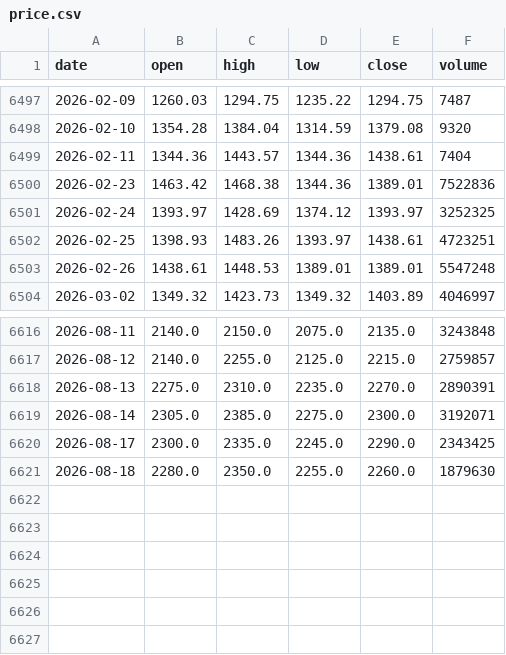
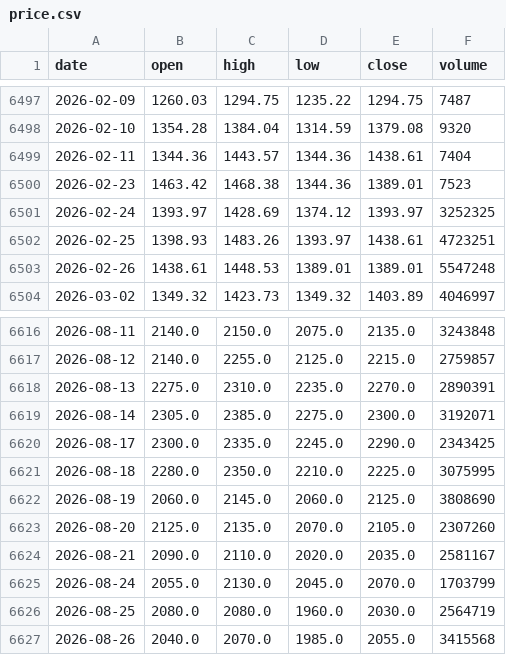
Before and after one commit to shui1133/analysis_ETF, a CSV file: data/2345/price.csv, drawn as a sheet; only a part is shown, gaps mark what is left out.

Commit message:
[bot] update 2345 price

```diff
--- a/data/2345/price.csv
+++ b/data/2345/price.csv
@@ -6499,3 +6499,3 @@ date,open,high,low,close,volume
 2026-02-11,1344.36,1443.57,1344.36,1438.61,7404
-2026-02-23,1463.42,1468.38,1344.36,1389.01,7522836
+2026-02-23,1463.42,1468.38,1344.36,1389.01,7523
 2026-02-24,1393.97,1428.69,1374.12,1393.97,3252325
@@ -6620,2 +6620,8 @@ date,open,high,low,close,volume
 2026-08-17,2300.0,2335.0,2245.0,2290.0,2343425
-2026-08-18,2280.0,2350.0,2255.0,2260.0,1879630
+2026-08-18,2280.0,2350.0,2210.0,2225.0,3075995
+2026-08-19,2060.0,2145.0,2060.0,2125.0,3808690
+2026-08-20,2125.0,2135.0,2070.0,2105.0,2307260
+2026-08-21,2090.0,2110.0,2020.0,2035.0,2581167
+2026-08-24,2055.0,2130.0,2045.0,2070.0,1703799
+2026-08-25,2080.0,2080.0,1960.0,2030.0,2564719
+2026-08-26,2040.0,2070.0,1985.0,2055.0,3415568
```
